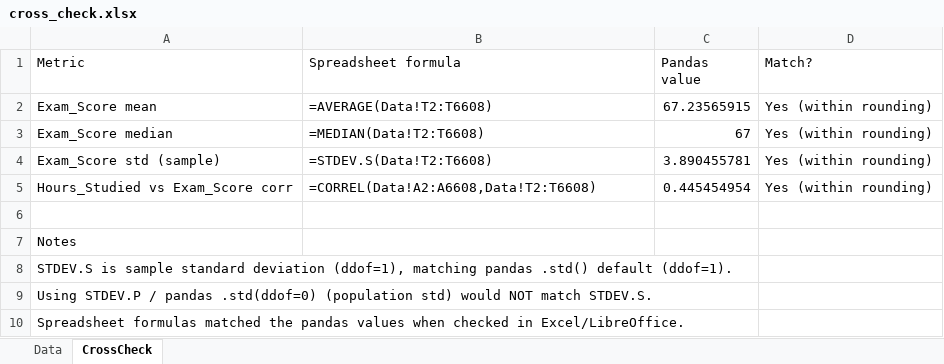
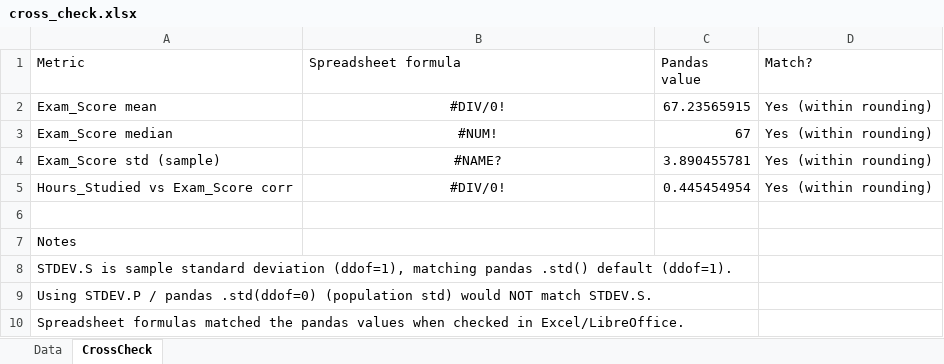
Before and after one commit to Lightleonardo/student-performance-analysis, an Excel workbook: spreadsheet/cross_check.xlsx, sheet CrossCheck, drawn as a sheet; values as stored, in another font and other column widths than the file's, no borders; formulas without a stored value are shown as written; the diff names each change by its address in the sheet, - before the commit and + after, or states it on an @@ line.

Commit message:
chore: add temporary cross-check spreadsheet file

```diff
--- a/spreadsheet/cross_check.xlsx (sheet CrossCheck)
+++ b/spreadsheet/cross_check.xlsx (sheet CrossCheck)
-B2 (Spreadsheet formula): =AVERAGE(Data!T2:T6608)
+B2 (Spreadsheet formula): #DIV/0!
-B2:B5 alignment: left
+B2:B5 alignment: center
-B3 (Spreadsheet formula): =MEDIAN(Data!T2:T6608)
+B3 (Spreadsheet formula): #NUM!
-B4 (Spreadsheet formula): =STDEV.S(Data!T2:T6608)
+B4 (Spreadsheet formula): #NAME?
-B5 (Spreadsheet formula): =CORREL(Data!A2:A6608,Data!T2:T6608)
+B5 (Spreadsheet formula): #DIV/0!
```
Also changed, not shown: sheet Data.
